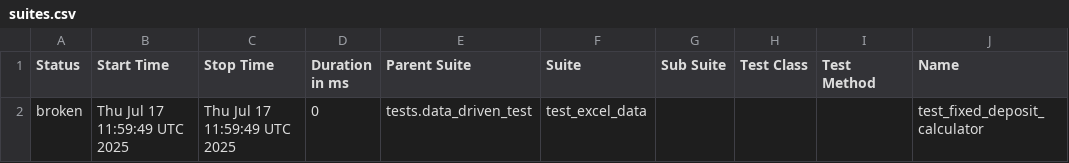
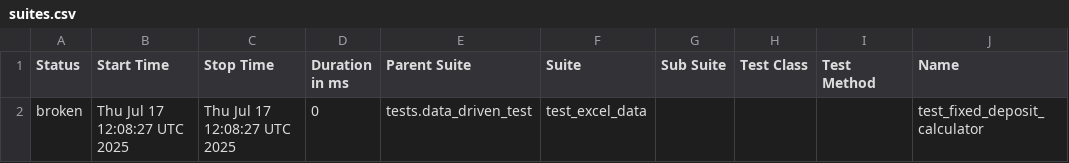
Before and after one commit to Nkereuwem03/selenium_pytest, a CSV file: data/suites.csv, drawn as a sheet; only a part is shown; the diff names each change by its address in the sheet, - before the commit and + after, or states it on an @@ line.

```diff
--- a/data/suites.csv
+++ b/data/suites.csv
-B2 (Start Time): Thu Jul 17 11:59:49 UTC 2025
+B2 (Start Time): Thu Jul 17 12:08:27 UTC 2025
-C2 (Stop Time): Thu Jul 17 11:59:49 UTC 2025
+C2 (Stop Time): Thu Jul 17 12:08:27 UTC 2025
```
Also changed, not shown: 17 other files.
